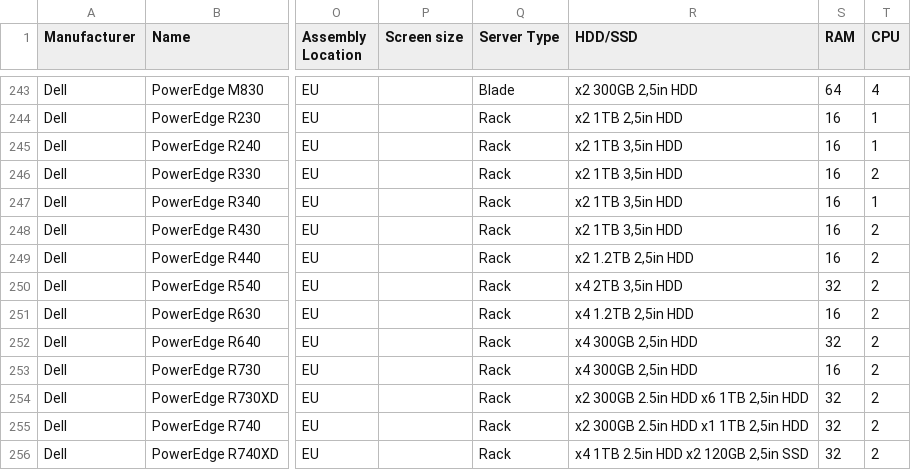
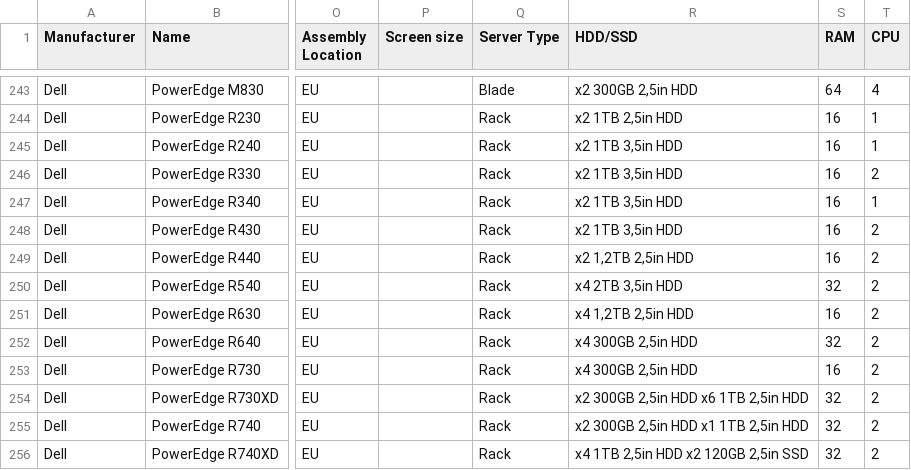
Before and after one commit to Boavizta/environmental-footprint-data, a CSV file: boavizta-data-fr.csv, drawn as a sheet; only a part is shown, gaps mark what is left out; the diff covers the shown part only; the diff names each change by its address in the sheet, - before the commit and + after, or states it on an @@ line.

```diff
--- a/boavizta-data-fr.csv
+++ b/boavizta-data-fr.csv
-R249 (HDD/SSD): x2 1.2TB 2,5in HDD
+R249 (HDD/SSD): x2 1,2TB 2,5in HDD
-R251 (HDD/SSD): x4 1.2TB 2,5in HDD
+R251 (HDD/SSD): x4 1,2TB 2,5in HDD
-R254 (HDD/SSD): x2 300GB 2.5in HDD x6 1TB 2,5in HDD
+R254 (HDD/SSD): x2 300GB 2,5in HDD x6 1TB 2,5in HDD
-R255 (HDD/SSD): x2 300GB 2.5in HDD x1 1TB 2,5in HDD
+R255 (HDD/SSD): x2 300GB 2,5in HDD x1 1TB 2,5in HDD
-R256 (HDD/SSD): x4 1TB 2.5in HDD x2 120GB 2,5in SSD
+R256 (HDD/SSD): x4 1TB 2,5in HDD x2 120GB 2,5in SSD
```
Also changed, not shown: 73 edited cells elsewhere in this file, boavizta-data-us.csv, 1 other file.
